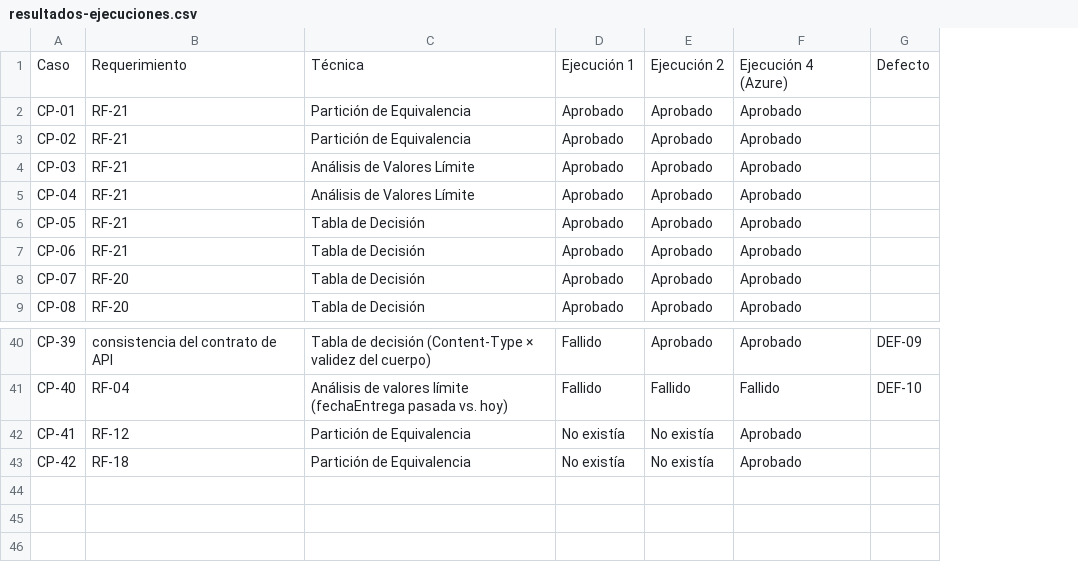
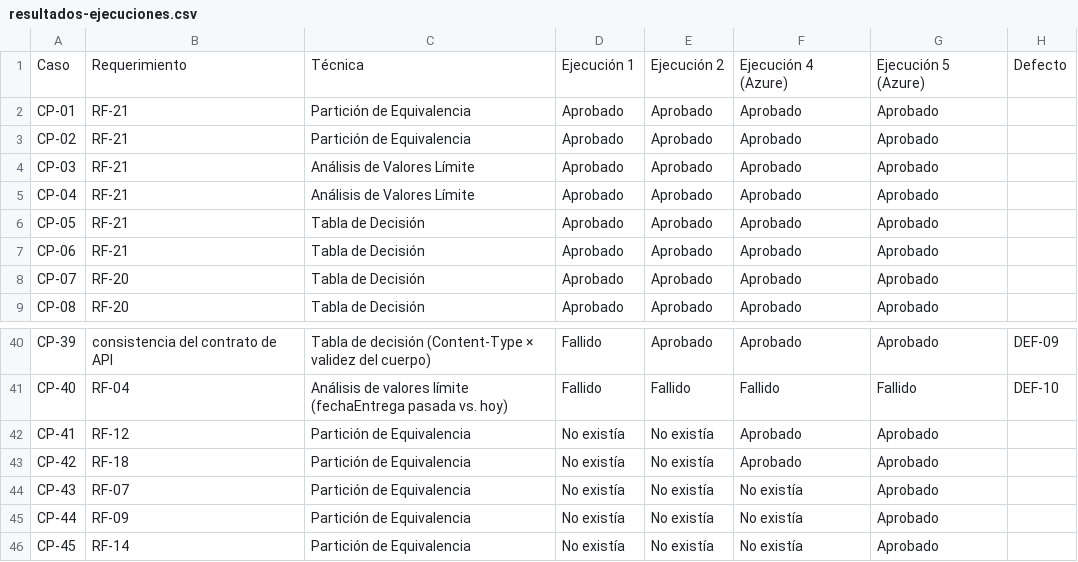
Before and after one commit to ccastellanosf-umg/panaderia-el-frutal, a CSV file: docs/azure-devops/resultados-ejecuciones.csv, drawn as a sheet; only a part is shown, gaps mark what is left out; the diff names each change by its address in the sheet, - before the commit and + after, or states it on an @@ line.

```diff
--- a/docs/azure-devops/resultados-ejecuciones.csv
+++ b/docs/azure-devops/resultados-ejecuciones.csv
+column G, rows 1-9: Ejecución 5 (Azure) | Aprobado | Aprobado | Aprobado | Aprobado | Aprobado | Aprobado | Aprobado | Aprobado; rows 40-43: Aprobado | Fallido | Aprobado | Aprobado
+row 44: CP-43 | RF-07 | Partición de Equivalencia | No existía | No existía | No existía | Aprobado
+row 45: CP-44 | RF-09 | Partición de Equivalencia | No existía | No existía | No existía | Aprobado
+row 46: CP-45 | RF-14 | Partición de Equivalencia | No existía | No existía | No existía | Aprobado
```
Also changed, not shown: docs/azure-devops/casos-prueba.csv, 5 other files.
